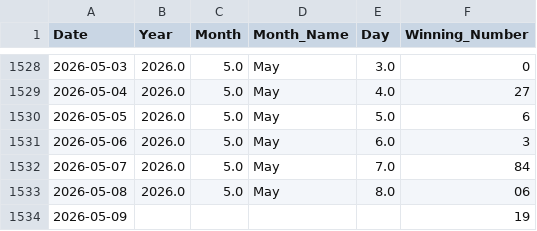
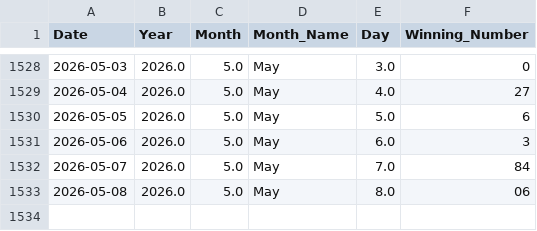
Before and after one commit to kushagramakin/satta-ml-engine, a CSV file: satta_disawar_historical_data.csv, drawn as a sheet; only a part is shown, gaps mark what is left out.

Commit message:
Update satta_disawar_historical_data.csv

```diff
--- a/satta_disawar_historical_data.csv
+++ b/satta_disawar_historical_data.csv
@@ -1533,2 +1533 @@ Date,Year,Month,Month_Name,Day,Winning_Number
 2026-05-08,2026.0,5.0,May,8.0,06
-2026-05-09,,,,,19
```
